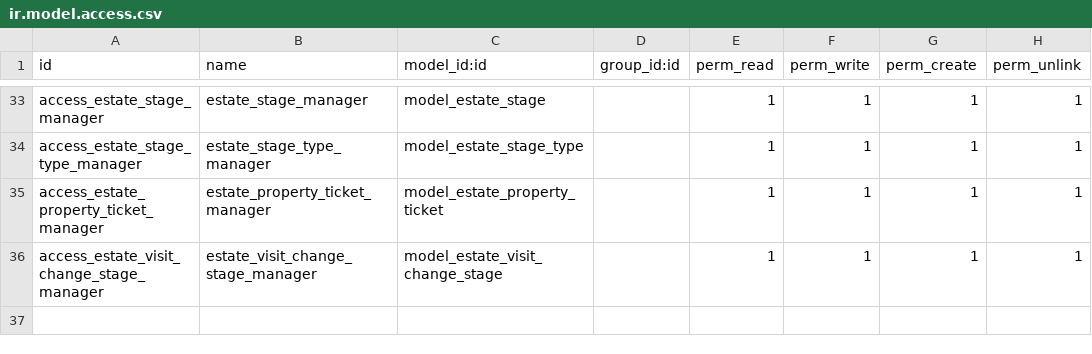
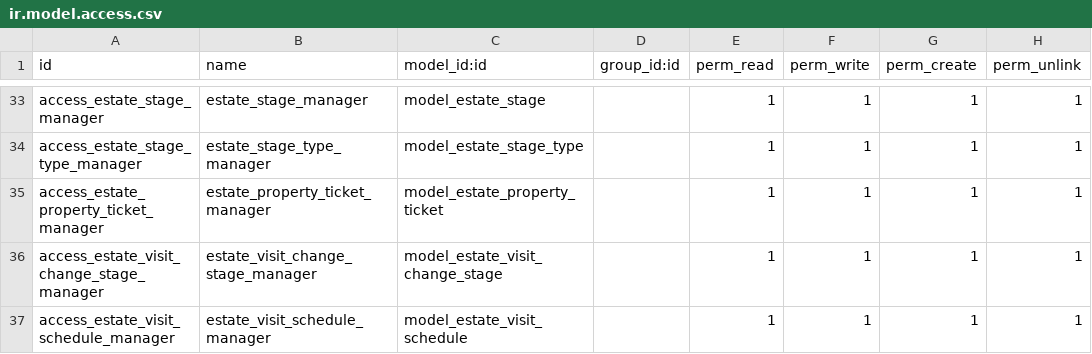
Before and after one commit to marcostiehlcv/cursoaeodoo2026_v2, a CSV file: real_estate_mstiehl/security/ir.model.access.csv, drawn as a sheet; only a part is shown, gaps mark what is left out; the diff names each change by its address in the sheet, - before the commit and + after, or states it on an @@ line.

Commit message:
feat: add scheduling functionality for estate visits with new wizard and model

```diff
--- a/real_estate_mstiehl/security/ir.model.access.csv
+++ b/real_estate_mstiehl/security/ir.model.access.csv
+row 37: access_estate_visit_schedule_manager | estate_visit_schedule_manager | model_estate_visit_schedule |  | 1 | 1 | 1 | 1
```
Also changed, not shown: 8 other files.
